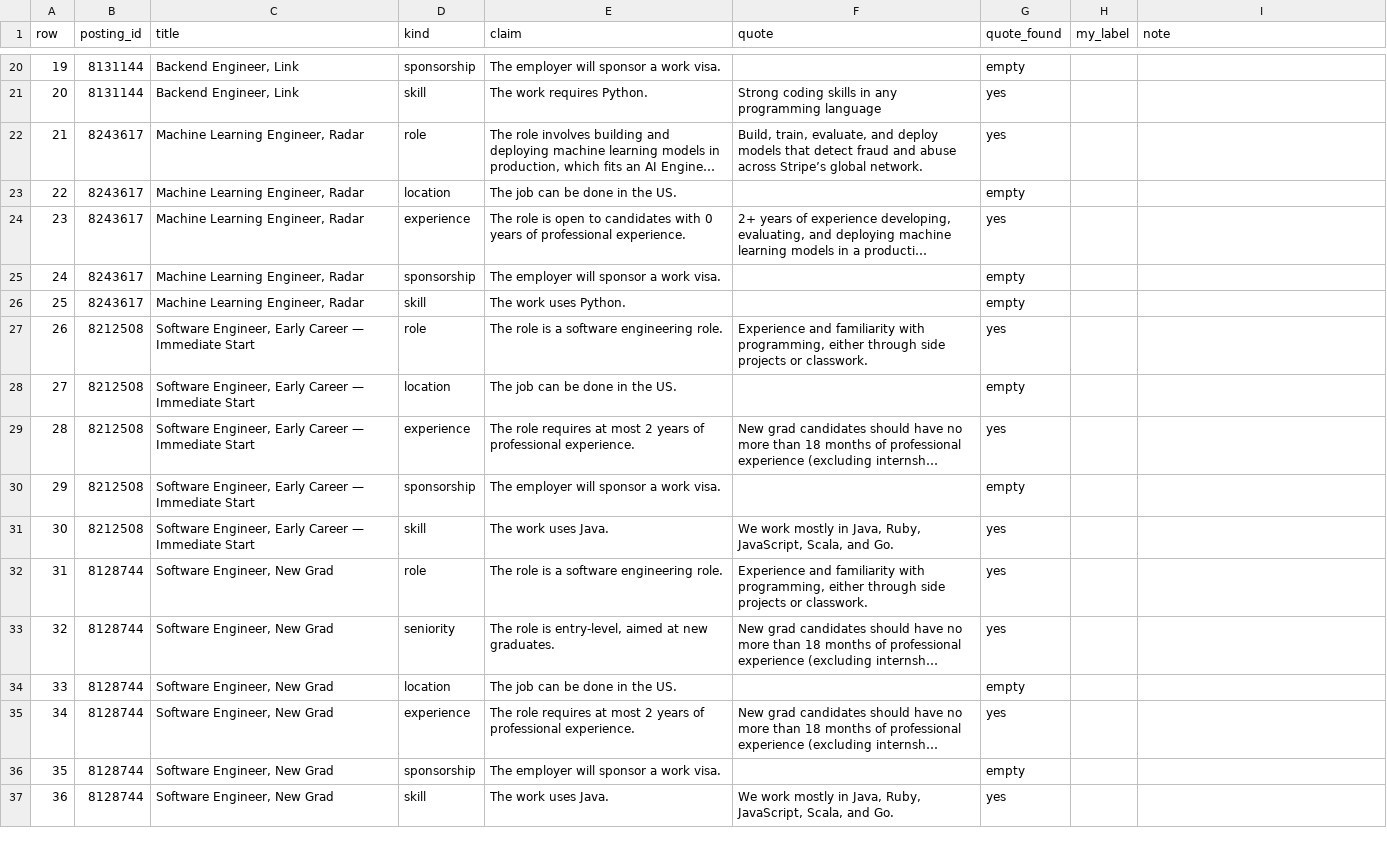
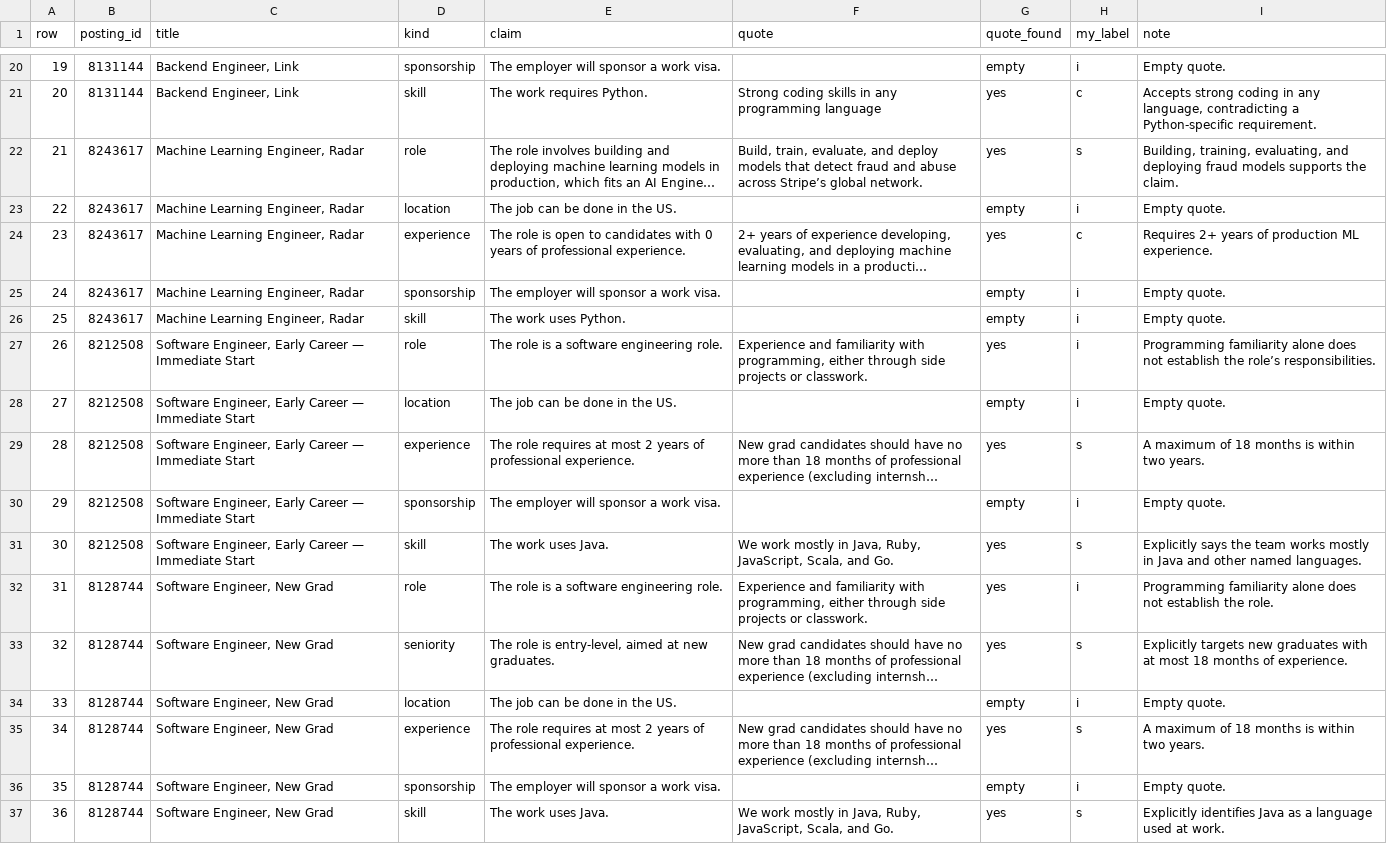
Before and after one commit to nikbearbrown/info-7375-prompt-engineering-for-generative-ai, a CSV file: fall-2026/tushar-p/js3-filter-tool-score/labels/claims-sheet.csv, drawn as a sheet; only a part is shown, gaps mark what is left out; long unchanged cells end in …; the diff covers the shown part only; the diff names each change by its address in the sheet, - before the commit and + after, or states it on an @@ line.

```diff
--- a/fall-2026/tushar-p/js3-filter-tool-score/labels/claims-sheet.csv
+++ b/fall-2026/tushar-p/js3-filter-tool-score/labels/claims-sheet.csv
-H20 (my_label): (empty)
+H20 (my_label): i
-I20 (note): (empty)
+I20 (note): Empty quote.
-H21 (my_label): (empty)
+H21 (my_label): c
-I21 (note): (empty)
+I21 (note): Accepts strong coding in any language, contradicting a Python-specific requirement.
-H22 (my_label): (empty)
+H22 (my_label): s
-I22 (note): (empty)
+I22 (note): Building, training, evaluating, and deploying fraud models supports the claim.
-H23 (my_label): (empty)
+H23 (my_label): i
-I23 (note): (empty)
+I23 (note): Empty quote.
-H24 (my_label): (empty)
+H24 (my_label): c
-I24 (note): (empty)
+I24 (note): Requires 2+ years of production ML experience.
-H25:H28 (my_label): (empty)
+H25:H28 (my_label): i
-I25:I26 (note): (empty)
+I25:I26 (note): Empty quote.
-I27 (note): (empty)
+I27 (note): Programming familiarity alone does not establish the role’s responsibilities.
-I28 (note): (empty)
+I28 (note): Empty quote.
-H29 (my_label): (empty)
+H29 (my_label): s
-I29 (note): (empty)
+I29 (note): A maximum of 18 months is within two years.
-H30 (my_label): (empty)
+H30 (my_label): i
-I30 (note): (empty)
+I30 (note): Empty quote.
-H31 (my_label): (empty)
+H31 (my_label): s
-I31 (note): (empty)
+I31 (note): Explicitly says the team works mostly in Java and other named languages.
-H32 (my_label): (empty)
+H32 (my_label): i
-I32 (note): (empty)
+I32 (note): Programming familiarity alone does not establish the role.
-H33 (my_label): (empty)
+H33 (my_label): s
-I33 (note): (empty)
+I33 (note): Explicitly targets new graduates with at most 18 months of experience.
-H34 (my_label): (empty)
+H34 (my_label): i
-I34 (note): (empty)
+I34 (note): Empty quote.
-H35 (my_label): (empty)
+H35 (my_label): s
-I35 (note): (empty)
+I35 (note): A maximum of 18 months is within two years.
-H36 (my_label): (empty)
+H36 (my_label): i
-I36 (note): (empty)
+I36 (note): Empty quote.
-H37 (my_label): (empty)
+H37 (my_label): s
-I37 (note): (empty)
+I37 (note): Explicitly identifies Java as a language used at work.
```
Also changed, not shown: 156 edited cells elsewhere in this file.
